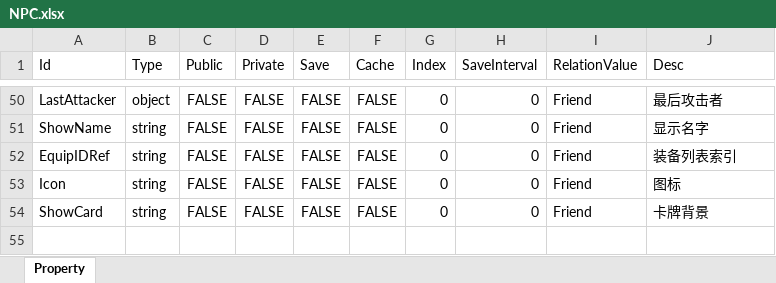
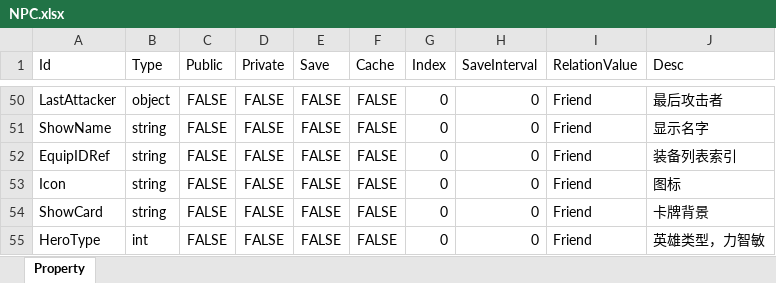
Before and after one commit to zaxs002/NoahGameFrame, an Excel workbook: _Out/Server/NFDataCfg/Excel_Struct/NPC.xlsx, sheet Property, drawn as a sheet; only a part is shown, gaps mark what is left out; values as stored, in another font and other column widths than the file's, no borders; the diff names each change by its address in the sheet, - before the commit and + after, or states it on an @@ line.

```diff
--- a/_Out/Server/NFDataCfg/Excel_Struct/NPC.xlsx (sheet Property)
+++ b/_Out/Server/NFDataCfg/Excel_Struct/NPC.xlsx (sheet Property)
+row 55: HeroType | int | FALSE | FALSE | FALSE | FALSE | 0 | 0 | Friend | 英雄类型，力智敏
```
Also changed, not shown: _Out/Server/NFDataCfg/Excel_Struct/Item.xlsx, 20 other files.
